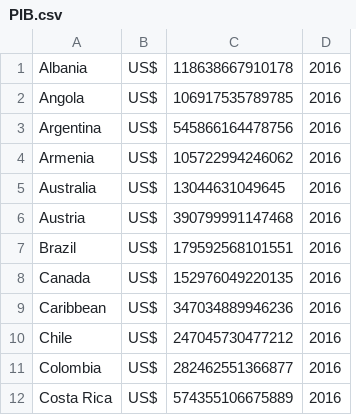
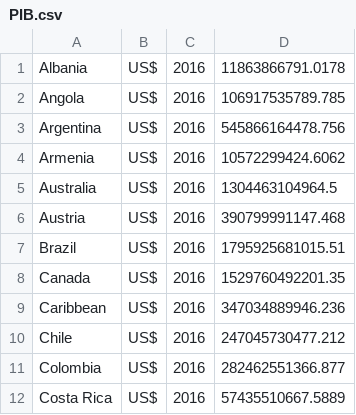
Before and after one commit to DouglasMarq/ComparativoPIB, a CSV file: src/Classes/PIB.csv, drawn as a sheet; only a part is shown; removed rows and columns are numbered as before the commit, all else as after; the diff names each change by its address in the sheet, - before the commit and + after, or states it on an @@ line.

```diff
--- a/src/Classes/PIB.csv
+++ b/src/Classes/PIB.csv
-column C, rows 1-12: 118638667910178 | 106917535789785 | 545866164478756 | 105722994246062 | 13044631049645 | 390799991147468 | 179592568101551 | 152976049220135 | 347034889946236 | 247045730477212 | 282462551366877 | 574355106675889
+column D, rows 1-12: 11863866791.0178 | 106917535789.785 | 545866164478.756 | 10572299424.6062 | 1304463104964.5 | 390799991147.468 | 1795925681015.51 | 1529760492201.35 | 347034889946.236 | 247045730477.212 | 282462551366.877 | 57435510667.5889
```
Also changed, not shown: build/classes/Classes/PIB.csv, 30 other files.
